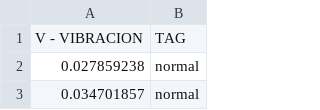
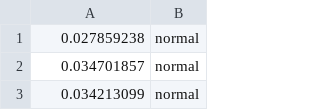
Before and after one commit to Adrian-Ernesto/Datasets, a CSV file: DATOS PARA RED AUTOENCONDER.csv, drawn as a sheet; only a part is shown; the shorter side is filled out with more unchanged rows.

Commit message:
Update DATOS PARA RED AUTOENCONDER.csv

```diff
--- a/DATOS PARA RED AUTOENCONDER.csv
+++ b/DATOS PARA RED AUTOENCONDER.csv
@@ -1,2 +1 @@
-V - VIBRACION,TAG
 0.027859238,normal
```
